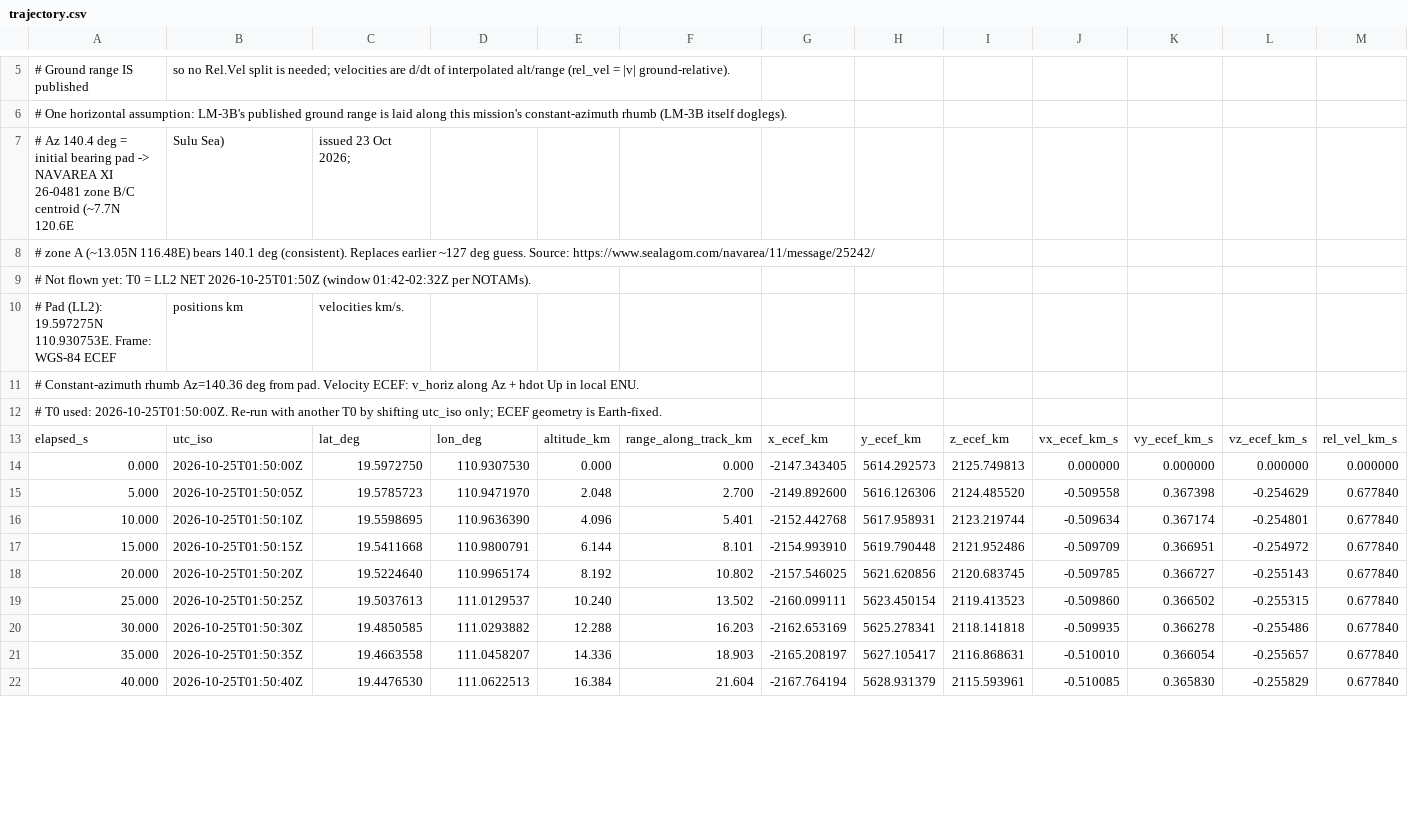
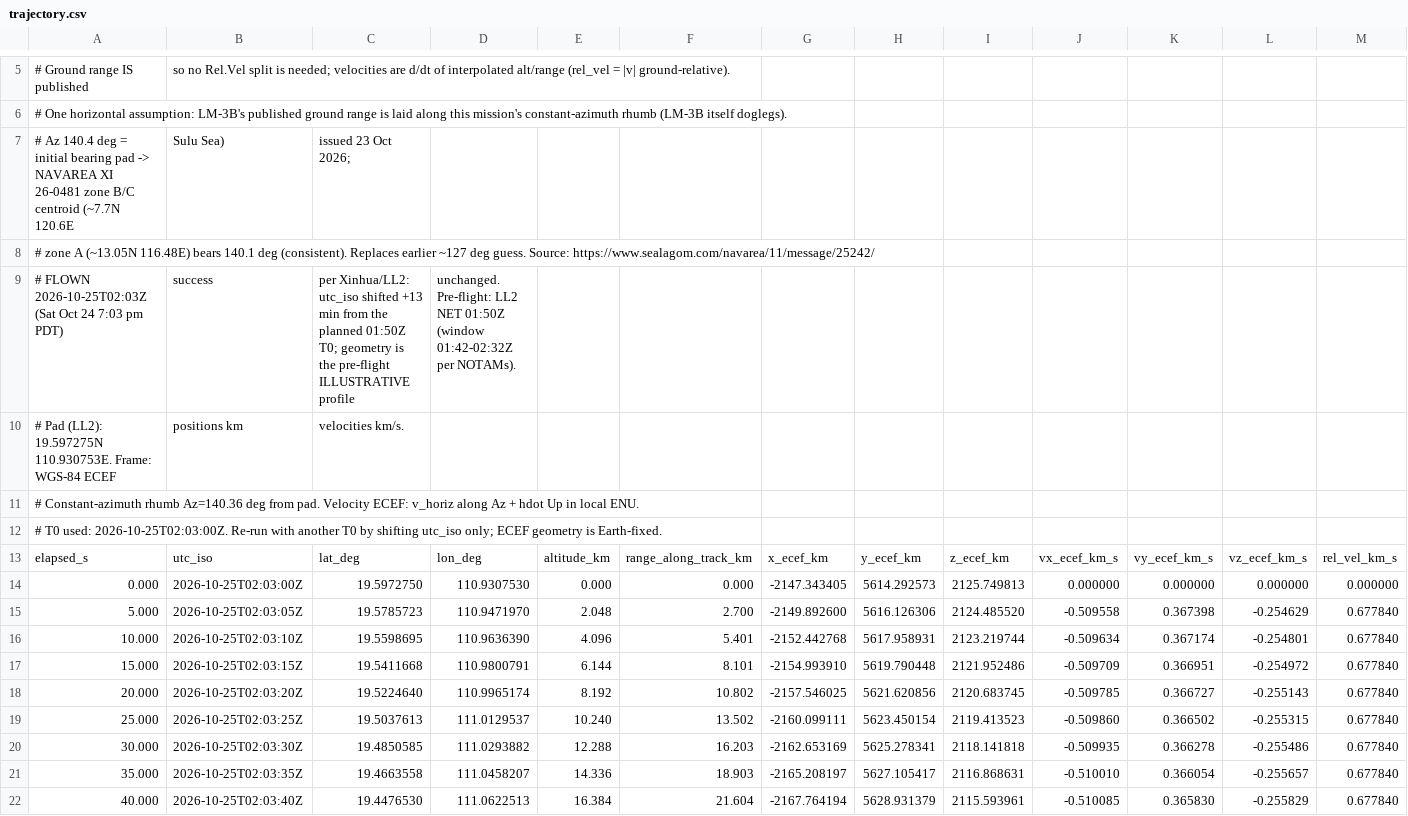
Before and after one commit to nikkelj/planet42069.org, a CSV file: artifacts/space-report/public/launches/lm8a-wenchang/trajectory.csv, drawn as a sheet; only a part is shown, gaps mark what is left out; removed rows and columns are numbered as before the commit, all else as after; rows hold the shown columns only; the diff covers the shown part only; the diff names each change by its address in the sheet, - before the commit and + after, or states it on an @@ line.

```diff
--- a/artifacts/space-report/public/launches/lm8a-wenchang/trajectory.csv
+++ b/artifacts/space-report/public/launches/lm8a-wenchang/trajectory.csv
-row 9: # Not flown yet: T0 = LL2 NET 2026-10-25T01:50Z (window 01:42-02:32Z per NOTAMs).
+row 9: # FLOWN 2026-10-25T02:03Z (Sat Oct 24 7:03 pm PDT) | success | per Xinhua/LL2: utc_iso shifted +13 min from the planned 01:50Z T0; geometry is the pre-flight ILLUSTRATIVE profile | unchanged. Pre-flight: LL2 NET 01:50Z (window 01:42-02:32Z per NOTAMs).
-A12: …T0 used: 2026-10-25T01:50:00Z. Re-run with…
+A12: …T0 used: 2026-10-25T02:03:00Z. Re-run with…
-B14: 2026-10-25T01:50:00Z
+B14: 2026-10-25T02:03:00Z
-B15: 2026-10-25T01:50:05Z
+B15: 2026-10-25T02:03:05Z
-B16: 2026-10-25T01:50:10Z
+B16: 2026-10-25T02:03:10Z
-B17: 2026-10-25T01:50:15Z
+B17: 2026-10-25T02:03:15Z
-B18: 2026-10-25T01:50:20Z
+B18: 2026-10-25T02:03:20Z
-B19: 2026-10-25T01:50:25Z
+B19: 2026-10-25T02:03:25Z
-B20: 2026-10-25T01:50:30Z
+B20: 2026-10-25T02:03:30Z
-B21: 2026-10-25T01:50:35Z
+B21: 2026-10-25T02:03:35Z
-B22: 2026-10-25T01:50:40Z
+B22: 2026-10-25T02:03:40Z
```
Also changed, not shown: 116 edited cells elsewhere in this file, artifacts/space-report/public/launches/lm8a-wenchang/trajectory_sim.csv, artifacts/space-report/public/launches/starlink-15-16/trajectory_sim.csv, 6 other files.
